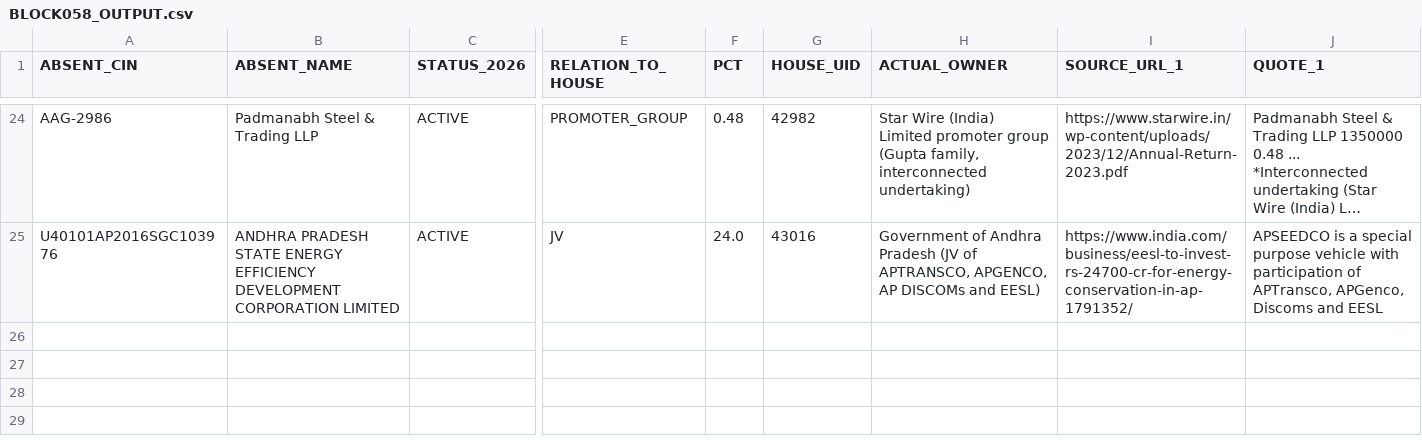
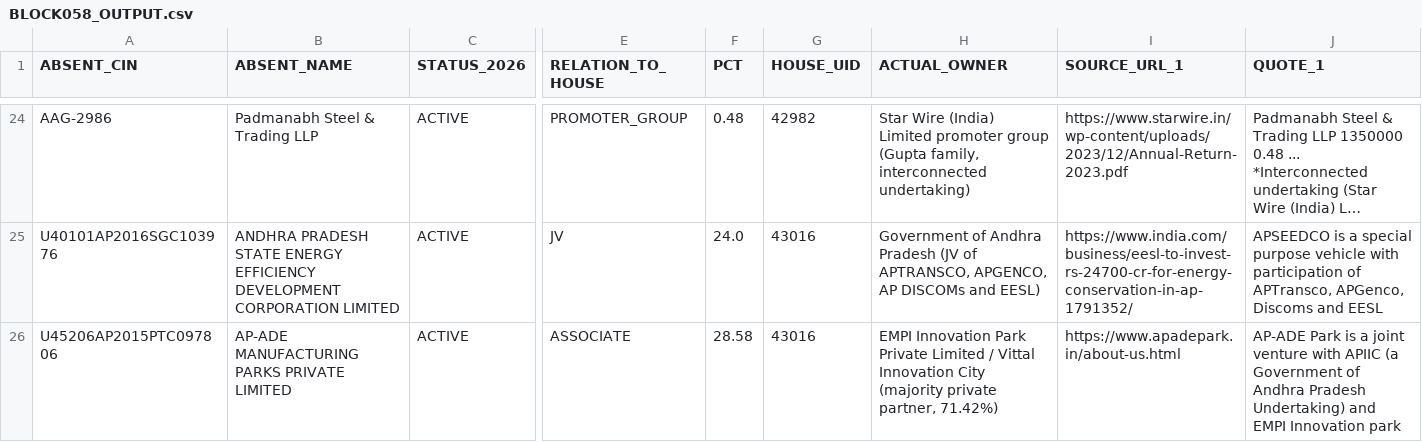
Before and after one commit to pavithra610-cell/claude, a CSV file: A3_ABSENT_LANE/cloud_blocks/BLOCK058_OUTPUT.csv, drawn as a sheet; only a part is shown, gaps mark what is left out; long unchanged cells end in …; rows hold the shown columns only; the diff names each change by its address in the sheet, - before the commit and + after, or states it on an @@ line.

```diff
--- a/A3_ABSENT_LANE/cloud_blocks/BLOCK058_OUTPUT.csv
+++ b/A3_ABSENT_LANE/cloud_blocks/BLOCK058_OUTPUT.csv
+row 26: U45206AP2015PTC097806 | AP-ADE MANUFACTURING PARKS PRIVATE LIMITED | ACTIVE | ASSOCIATE | 28.58 | 43016 | EMPI Innovation Park Private Limited / Vittal Innovation City (majority private partner, 71.42%) | https://www.apadepark.in/about-us.html | AP-ADE Park is a joint venture with APIIC (a Government of Andhra Pradesh Undertaking) and EMPI Innovation park
```
Also changed, not shown: A3_ABSENT_LANE/cloud_blocks/BLOCK056_OUTPUT.csv, A3_ABSENT_LANE/cloud_blocks/BLOCK059_OUTPUT.csv, 3 other files.
